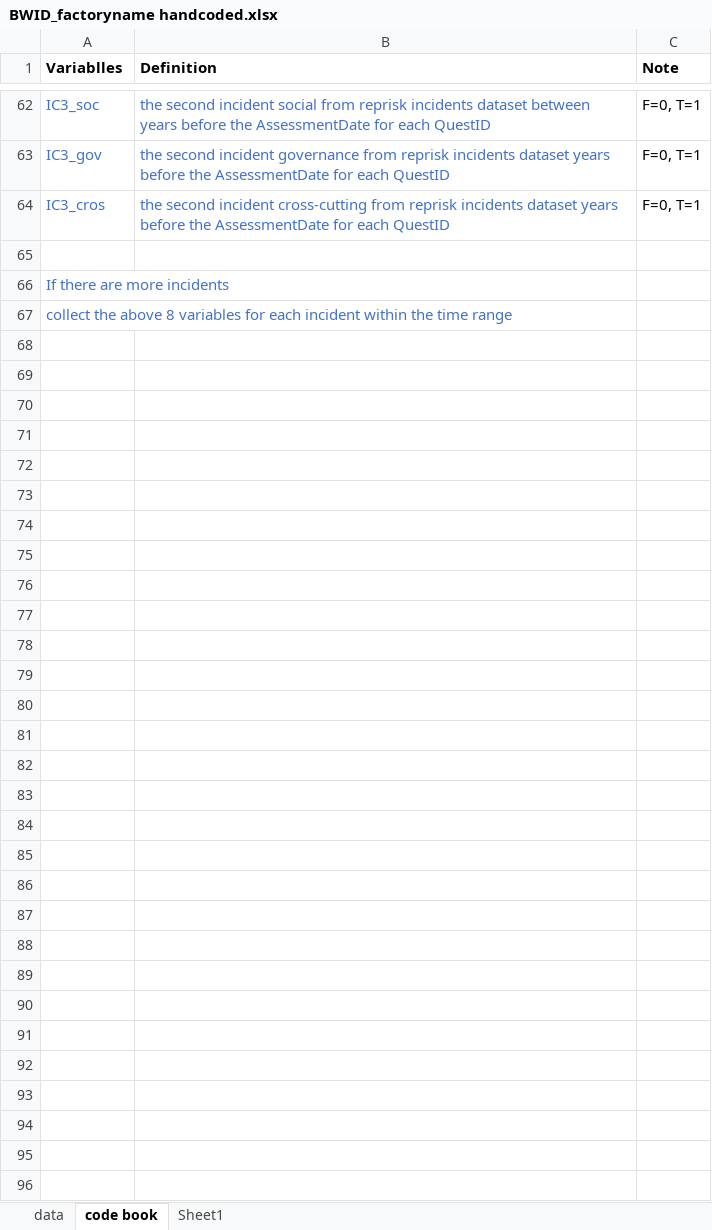
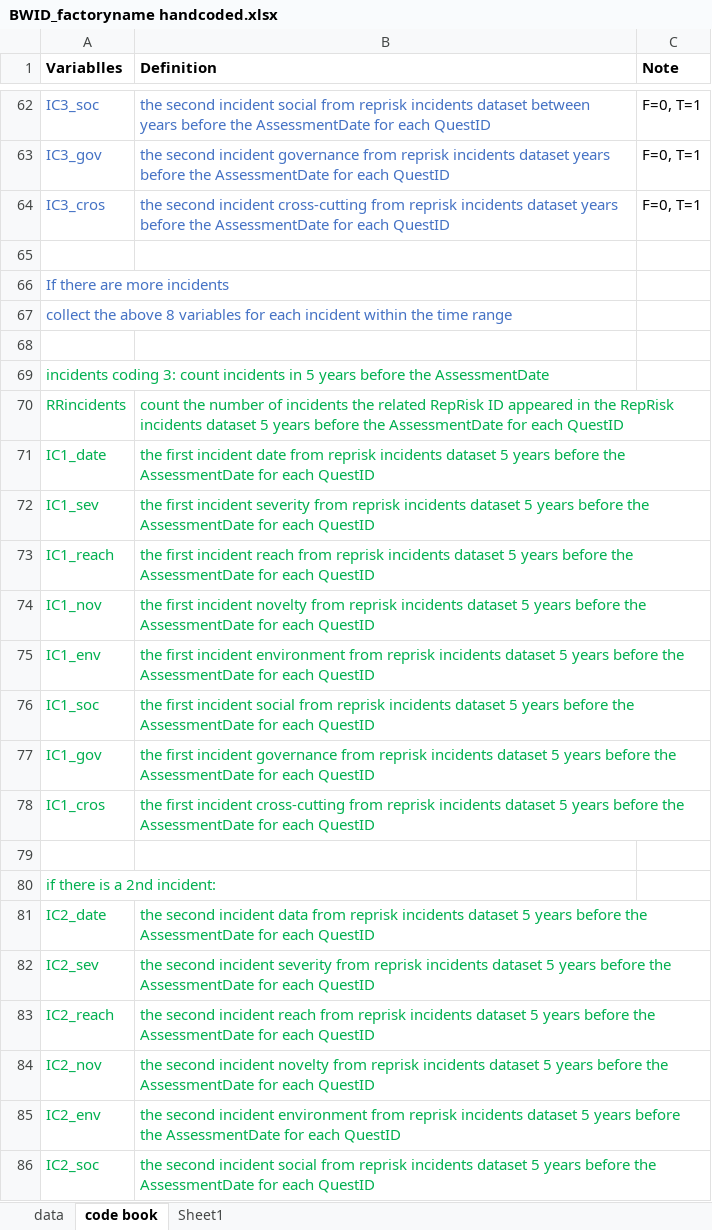
Before and after one commit to xolyn/labor_audit, an Excel workbook: LingyuZhou/w8/BWID_factoryname handcoded.xlsx, sheet code book, drawn as a sheet; only a part is shown, gaps mark what is left out; values as stored, in another font and other column widths than the file's, no borders; the diff covers the shown part only; the diff names each change by its address in the sheet, - before the commit and + after, or states it on an @@ line.

Commit message:
Update BWID_factoryname handcoded.xlsx
upload new handcoded

```diff
--- a/LingyuZhou/w8/BWID_factoryname handcoded.xlsx (sheet code book)
+++ b/LingyuZhou/w8/BWID_factoryname handcoded.xlsx (sheet code book)
+row 68: (empty)
+row 69: incidents coding 3: count incidents in 5 years before the AssessmentDate
+row 70: RRincidents | count the number of incidents the related RepRisk ID appeared in the RepRisk incidents dataset 5 years before the AssessmentDate for each QuestID
+row 71: IC1_date | the first incident date from reprisk incidents dataset 5 years before the AssessmentDate for each QuestID
+row 72: IC1_sev | the first incident severity from reprisk incidents dataset 5 years before the AssessmentDate for each QuestID
+row 73: IC1_reach | the first incident reach from reprisk incidents dataset 5 years before the AssessmentDate for each QuestID
+row 74: IC1_nov | the first incident novelty from reprisk incidents dataset 5 years before the AssessmentDate for each QuestID
+row 75: IC1_env | the first incident environment from reprisk incidents dataset 5 years before the AssessmentDate for each QuestID
+row 76: IC1_soc | the first incident social from reprisk incidents dataset 5 years before the AssessmentDate for each QuestID
+row 77: IC1_gov | the first incident governance from reprisk incidents dataset 5 years before the AssessmentDate for each QuestID
+row 78: IC1_cros | the first incident cross-cutting from reprisk incidents dataset 5 years before the AssessmentDate for each QuestID
+row 79: (empty)
+row 80: if there is a 2nd incident:
+row 81: IC2_date | the second incident data from reprisk incidents dataset 5 years before the AssessmentDate for each QuestID
+row 82: IC2_sev | the second incident severity from reprisk incidents dataset 5 years before the AssessmentDate for each QuestID
+row 83: IC2_reach | the second incident reach from reprisk incidents dataset 5 years before the AssessmentDate for each QuestID
+row 84: IC2_nov | the second incident novelty from reprisk incidents dataset 5 years before the AssessmentDate for each QuestID
+row 85: IC2_env | the second incident environment from reprisk incidents dataset 5 years before the AssessmentDate for each QuestID
+row 86: IC2_soc | the second incident social from reprisk incidents dataset 5 years before the AssessmentDate for each QuestID
```
Also changed, not shown: 12 added rows and 2 edited cells elsewhere in this sheet.
